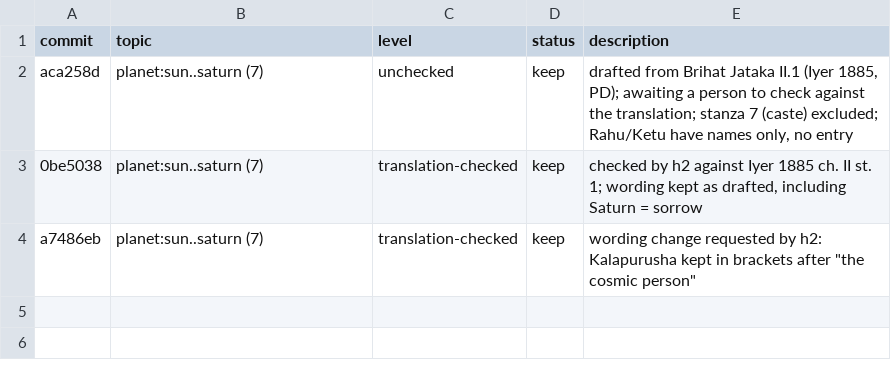
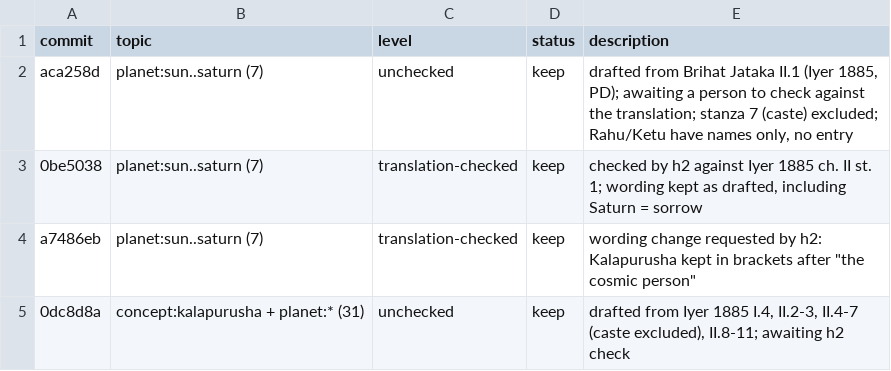
Before and after one commit to hrshdhgd/samay, a TSV file: research/results.tsv, drawn as a sheet.

```diff
--- a/research/results.tsv
+++ b/research/results.tsv
@@ -4 +4,2 @@ aca258d	planet:sun..saturn (7)	unchecked	keep	drafted from Brihat Jataka II.1 (I
 a7486eb	planet:sun..saturn (7)	translation-checked	keep	wording change requested by h2: Kalapurusha kept in brackets after "the cosmic person"
+0dc8d8a	concept:kalapurusha + planet:* (31)	unchecked	keep	drafted from Iyer 1885 I.4, II.2-3, II.4-7 (caste excluded), II.8-11; awaiting h2 check
```
